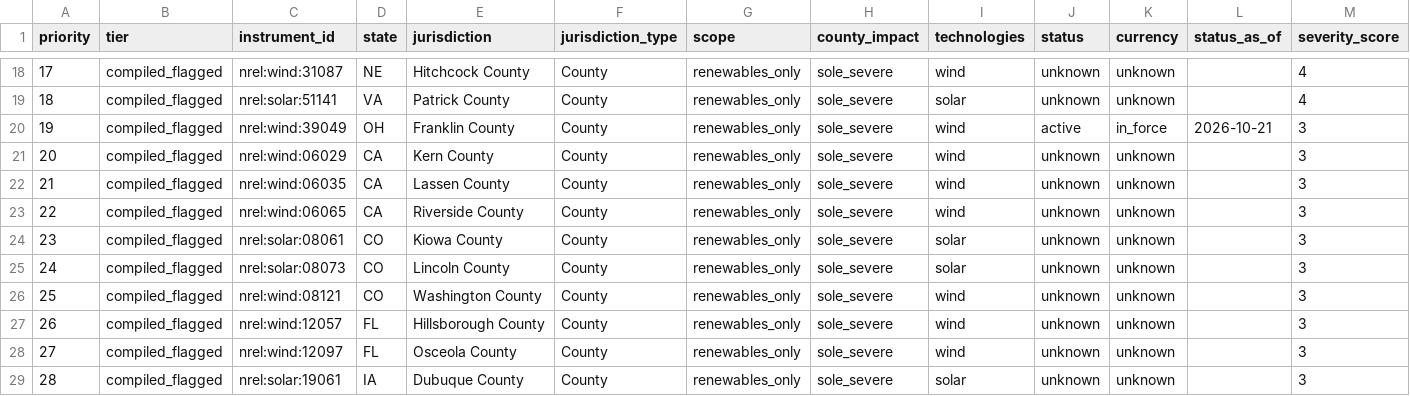
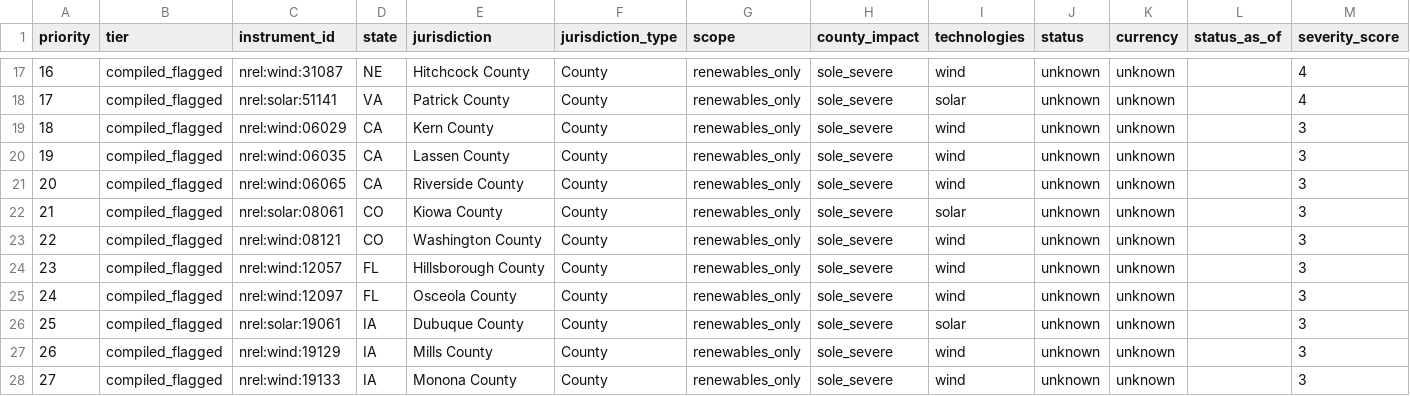
Before and after one commit to pricephillips/renewable-opposition, a CSV file: data/review/restriction_worklist.csv, drawn as a sheet; only a part is shown, gaps mark what is left out; the shorter side is filled out with more unchanged rows; rows hold the shown columns only; the diff covers the shown part only; the diff names each change by its address in the sheet, - before the commit and + after, or states it on an @@ line.

```diff
--- a/data/review/restriction_worklist.csv
+++ b/data/review/restriction_worklist.csv
@@ column A (priority) renumbered from row 3 down @@
-row 20: 19 | compiled_flagged | nrel:wind:39049 | OH | Franklin County | County | renewables_only | sole_severe | wind | active | in_force | 2026-10-21 | 3
-row 25: 24 | compiled_flagged | nrel:solar:08073 | CO | Lincoln County | County | renewables_only | sole_severe | solar | unknown | unknown |  | 3
```
Also changed, not shown: 2 removed rows and 2 edited cells elsewhere in this file, data/model/county_record_scores.csv, data/processed/contested_projects.csv, 48 other files.
